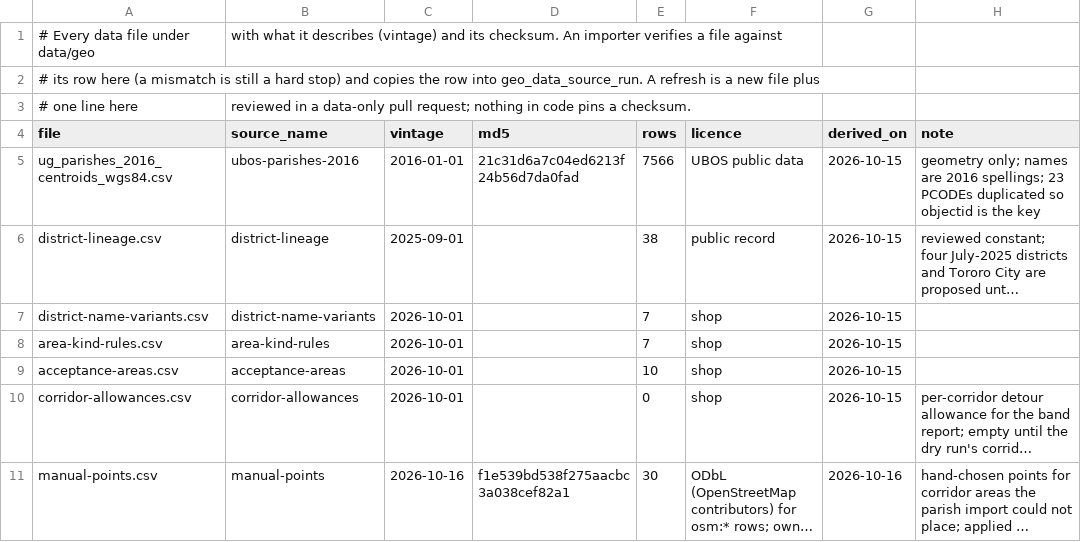
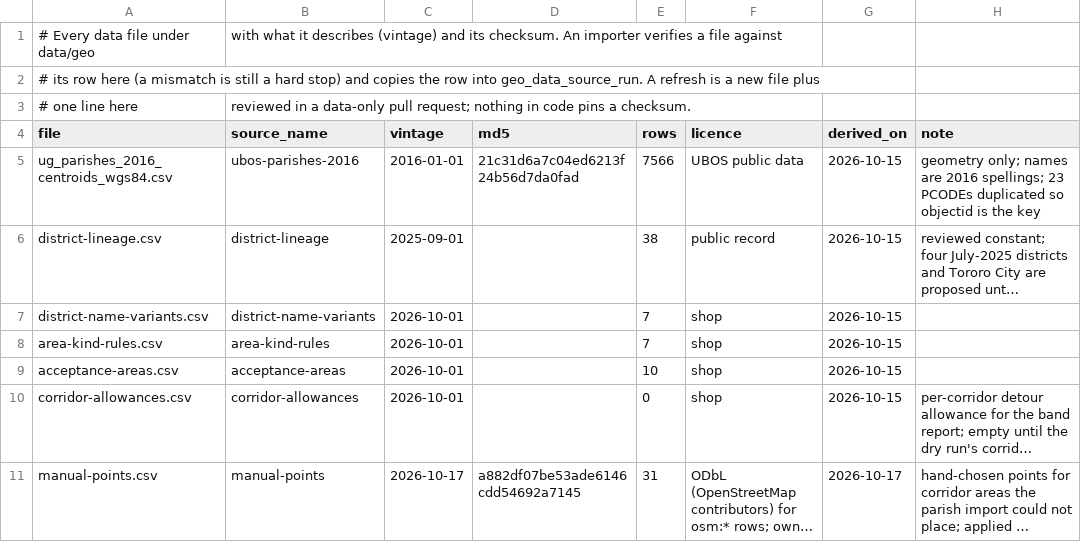
Before and after one commit to sebunya/sebunya, a CSV file: goldplus-commerce/data/geo/MANIFEST.csv, drawn as a sheet; long unchanged cells end in …; the diff names each change by its address in the sheet, - before the commit and + after, or states it on an @@ line.

```diff
--- a/goldplus-commerce/data/geo/MANIFEST.csv
+++ b/goldplus-commerce/data/geo/MANIFEST.csv
-C11 (vintage): 2026-10-16
+C11 (vintage): 2026-10-17
-D11 (md5): f1e539bd538f275aacbc3a038cef82a1
+D11 (md5): a882df07be53ade6146cdd54692a7145
-E11 (rows): 30
+E11 (rows): 31
-G11 (derived_on): 2026-10-16
+G11 (derived_on): 2026-10-17
```
Also changed, not shown: goldplus-commerce/data/geo/manual-points.csv, 2 other files.
